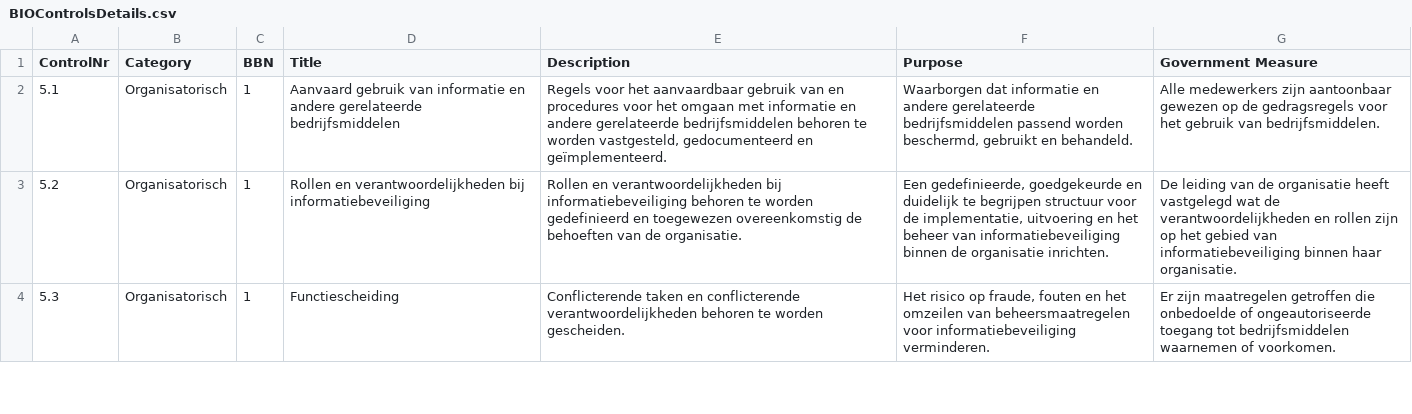
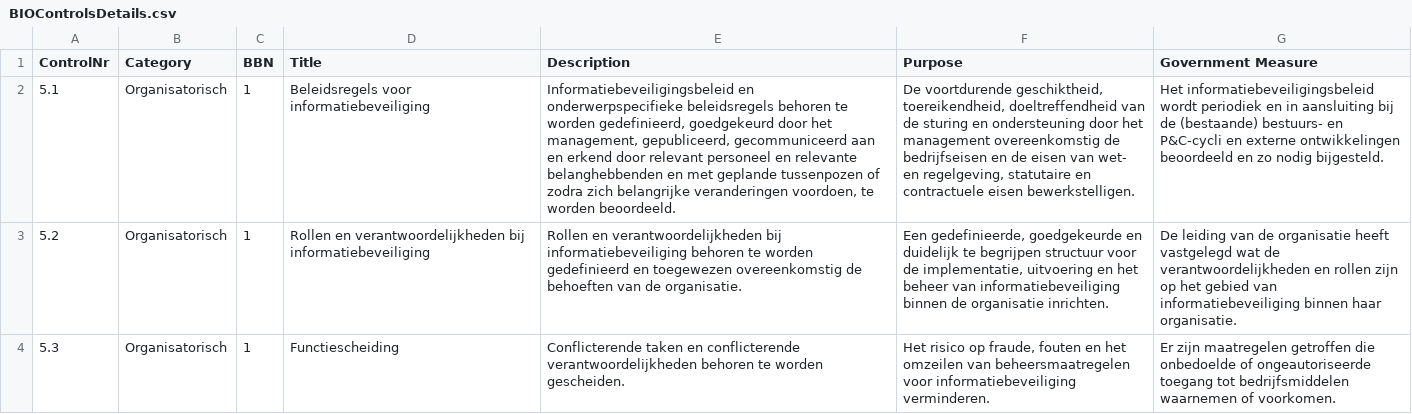
Before and after one commit to microsoft/Bio-Compliancy, a CSV file: scripts/BIOControlsDetails.csv, drawn as a sheet; only a part is shown; the diff covers the shown part only; the diff names each change by its address in the sheet, - before the commit and + after, or states it on an @@ line.

```diff
--- a/scripts/BIOControlsDetails.csv
+++ b/scripts/BIOControlsDetails.csv
-D2 (Title): Aanvaard gebruik van informatie en andere gerelateerde bedrijfsmiddelen
+D2 (Title): Beleidsregels voor informatiebeveiliging
-E2 (Description): Regels voor het aanvaardbaar gebruik van en procedures voor het omgaan met informatie en andere gerelateerde bedrijfsmiddelen behoren te worden vastgesteld, gedocumenteerd en geïmplementeerd.
+E2 (Description): Informatiebeveiligingsbeleid en onderwerpspecifieke beleidsregels behoren te worden gedefinieerd, goedgekeurd door het management, gepubliceerd, gecommuniceerd aan en erkend door relevant personeel en relevante belanghebbenden en met geplande tussenpozen of zodra zich belangrijke veranderingen voordoen, te worden beoordeeld.
-F2 (Purpose): Waarborgen dat informatie en andere gerelateerde bedrijfsmiddelen passend worden beschermd, gebruikt en behandeld.
+F2 (Purpose): De voortdurende geschiktheid, toereikendheid, doeltreffendheid van de sturing en ondersteuning door het management overeenkomstig de bedrijfseisen en de eisen van wet- en regelgeving, statutaire en contractuele eisen bewerkstelligen.
-G2 (Government Measure): Alle medewerkers zijn aantoonbaar gewezen op de gedragsregels voor het gebruik van bedrijfsmiddelen.
+G2 (Government Measure): Het informatiebeveiligingsbeleid wordt periodiek en in aansluiting bij de (bestaande) bestuurs- en P&C-cycli en externe ontwikkelingen beoordeeld en zo nodig bijgesteld.
```
Also changed, not shown: 7 added rows and 1 edited cell elsewhere in this file, 5 other files.
